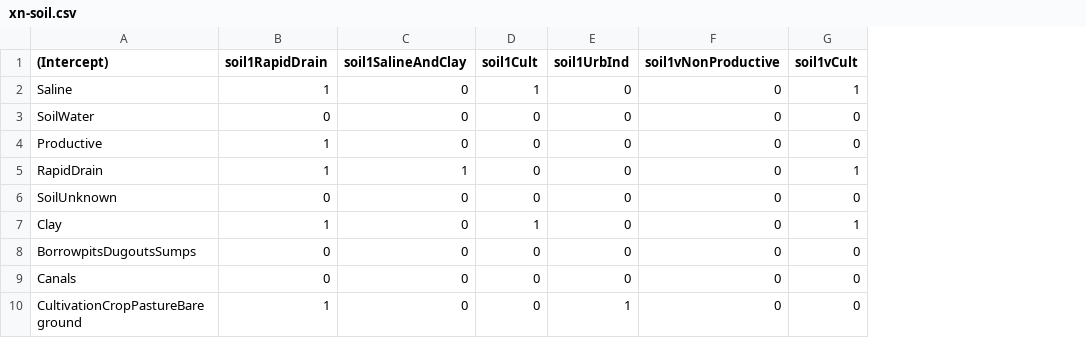
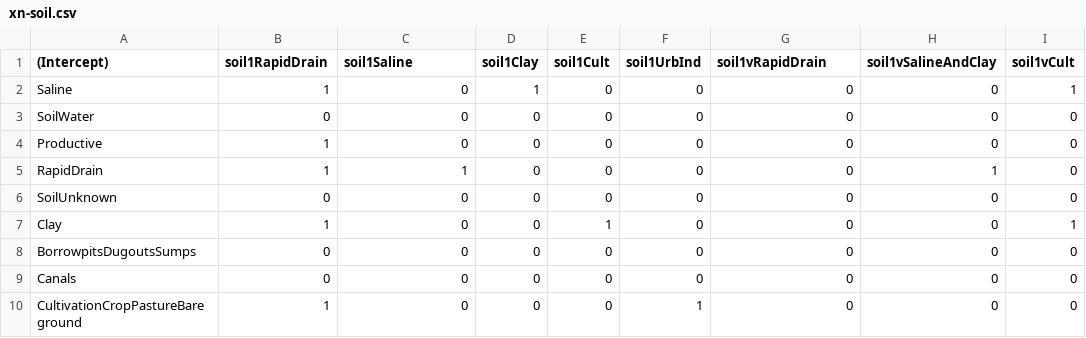
Before and after one commit to psolymos/abmianalytics, a CSV file: lookup/xn-soil.csv, drawn as a sheet; only a part is shown; addresses are those after the commit; the diff names each change by its address in the sheet, - before the commit and + after, or states it on an @@ line.

Commit message:
slightly updated

```diff
--- a/lookup/xn-soil.csv
+++ b/lookup/xn-soil.csv
+column D (soil1Clay), rows 2-10: 1 | 0 | 0 | 0 | 0 | 0 | 0 | 0 | 0
+column H (soil1vSalineAndClay), rows 2-10: 0 | 0 | 0 | 1 | 0 | 0 | 0 | 0 | 0
-C1: soil1SalineAndClay
+C1: soil1Saline
-G1: soil1vNonProductive
+G1: soil1vRapidDrain
-E2 (soil1Cult): 1
+E2 (soil1Cult): 0
-I5 (soil1vCult): 1
+I5 (soil1vCult): 0
```
